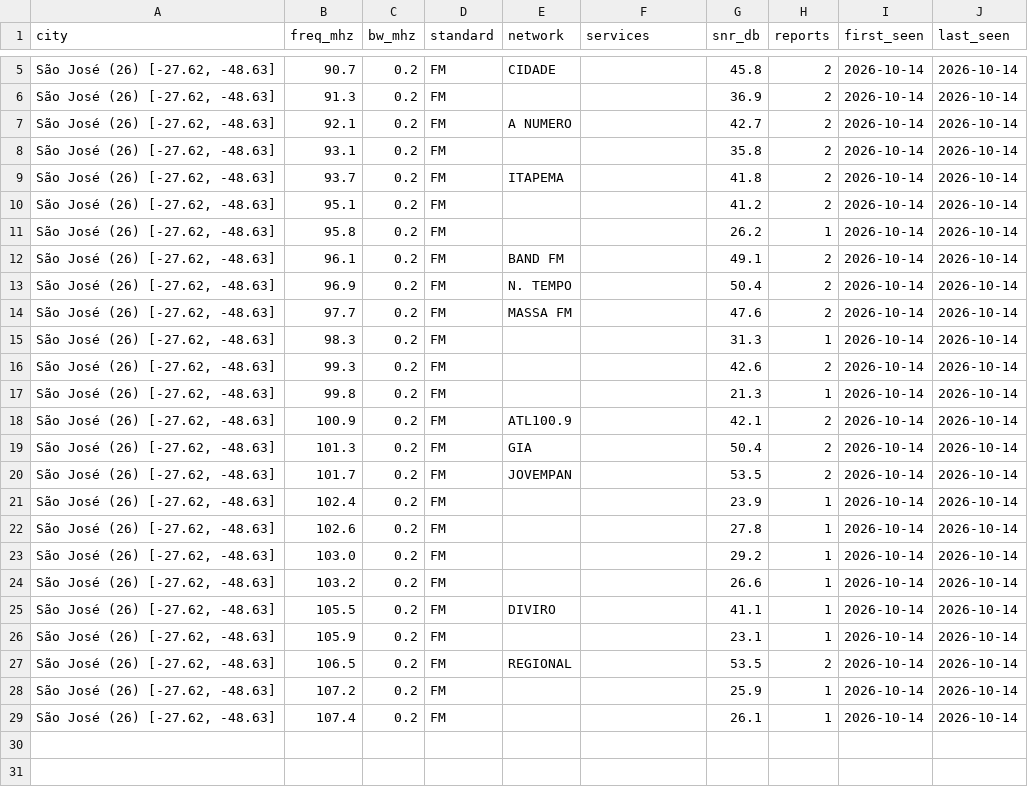
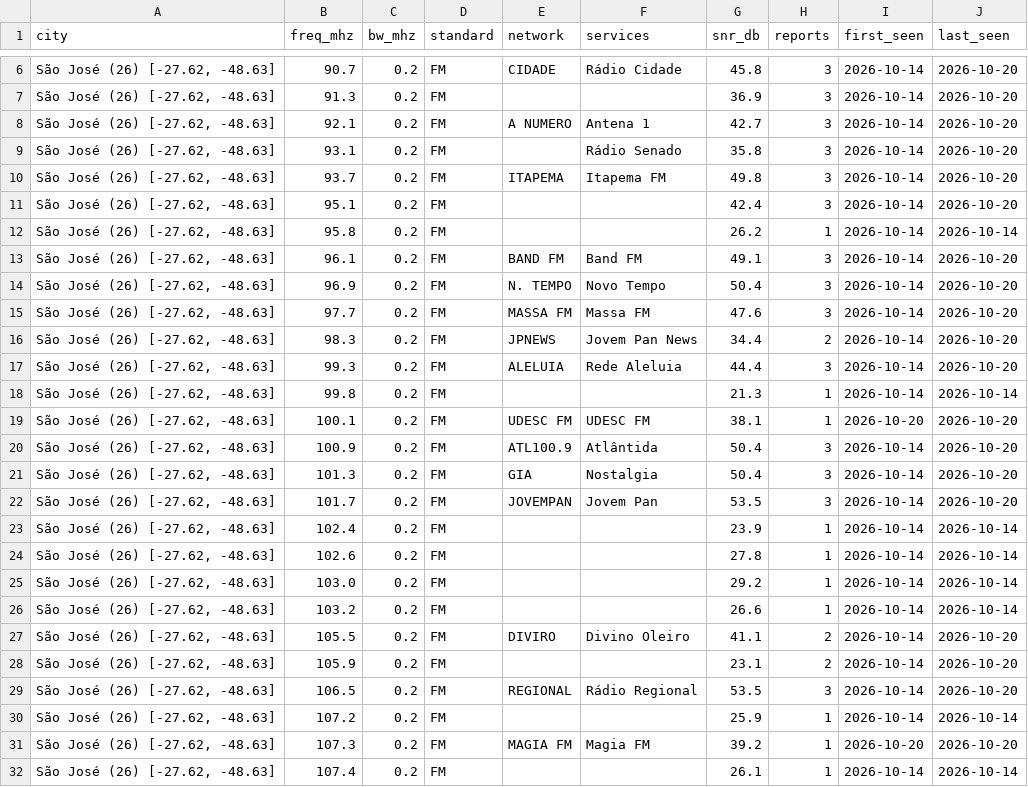
Before and after one commit to adswill/OnAir-channels, a CSV file: fm/BR.csv, drawn as a sheet; only a part is shown, gaps mark what is left out; the diff covers the shown part only.

```diff
--- a/fm/BR.csv
+++ b/fm/BR.csv
@@ -5,17 +6,18 @@ city,freq_mhz,bw_mhz,standard,network,services,snr_db,reports,first_seen,last_se
-"São José (26) [-27.62, -48.63]",90.7,0.2,FM,CIDADE,,45.8,2,2026-10-14,2026-10-14
-"São José (26) [-27.62, -48.63]",91.3,0.2,FM,,,36.9,2,2026-10-14,2026-10-14
-"São José (26) [-27.62, -48.63]",92.1,0.2,FM,A NUMERO,,42.7,2,2026-10-14,2026-10-14
-"São José (26) [-27.62, -48.63]",93.1,0.2,FM,,,35.8,2,2026-10-14,2026-10-14
-"São José (26) [-27.62, -48.63]",93.7,0.2,FM,ITAPEMA,,41.8,2,2026-10-14,2026-10-14
-"São José (26) [-27.62, -48.63]",95.1,0.2,FM,,,41.2,2,2026-10-14,2026-10-14
+"São José (26) [-27.62, -48.63]",90.7,0.2,FM,CIDADE,Rádio Cidade,45.8,3,2026-10-14,2026-10-20
+"São José (26) [-27.62, -48.63]",91.3,0.2,FM,,,36.9,3,2026-10-14,2026-10-20
+"São José (26) [-27.62, -48.63]",92.1,0.2,FM,A NUMERO,Antena 1,42.7,3,2026-10-14,2026-10-20
+"São José (26) [-27.62, -48.63]",93.1,0.2,FM,,Rádio Senado,35.8,3,2026-10-14,2026-10-20
+"São José (26) [-27.62, -48.63]",93.7,0.2,FM,ITAPEMA,Itapema FM,49.8,3,2026-10-14,2026-10-20
+"São José (26) [-27.62, -48.63]",95.1,0.2,FM,,,42.4,3,2026-10-14,2026-10-20
 "São José (26) [-27.62, -48.63]",95.8,0.2,FM,,,26.2,1,2026-10-14,2026-10-14
-"São José (26) [-27.62, -48.63]",96.1,0.2,FM,BAND FM,,49.1,2,2026-10-14,2026-10-14
-"São José (26) [-27.62, -48.63]",96.9,0.2,FM,N. TEMPO,,50.4,2,2026-10-14,2026-10-14
-"São José (26) [-27.62, -48.63]",97.7,0.2,FM,MASSA FM,,47.6,2,2026-10-14,2026-10-14
-"São José (26) [-27.62, -48.63]",98.3,0.2,FM,,,31.3,1,2026-10-14,2026-10-14
-"São José (26) [-27.62, -48.63]",99.3,0.2,FM,,,42.6,2,2026-10-14,2026-10-14
+"São José (26) [-27.62, -48.63]",96.1,0.2,FM,BAND FM,Band FM,49.1,3,2026-10-14,2026-10-20
+"São José (26) [-27.62, -48.63]",96.9,0.2,FM,N. TEMPO,Novo Tempo,50.4,3,2026-10-14,2026-10-20
+"São José (26) [-27.62, -48.63]",97.7,0.2,FM,MASSA FM,Massa FM,47.6,3,2026-10-14,2026-10-20
+"São José (26) [-27.62, -48.63]",98.3,0.2,FM,JPNEWS,Jovem Pan News,34.4,2,2026-10-14,2026-10-20
+"São José (26) [-27.62, -48.63]",99.3,0.2,FM,ALELUIA,Rede Aleluia,44.4,3,2026-10-14,2026-10-20
 "São José (26) [-27.62, -48.63]",99.8,0.2,FM,,,21.3,1,2026-10-14,2026-10-14
-"São José (26) [-27.62, -48.63]",100.9,0.2,FM,ATL100.9,,42.1,2,2026-10-14,2026-10-14
-"São José (26) [-27.62, -48.63]",101.3,0.2,FM,GIA,,50.4,2,2026-10-14,2026-10-14
-"São José (26) [-27.62, -48.63]",101.7,0.2,FM,JOVEMPAN,,53.5,2,2026-10-14,2026-10-14
+"São José (26) [-27.62, -48.63]",100.1,0.2,FM,UDESC FM,UDESC FM,38.1,1,2026-10-20,2026-10-20
+"São José (26) [-27.62, -48.63]",100.9,0.2,FM,ATL100.9,Atlântida,50.4,3,2026-10-14,2026-10-20
+"São José (26) [-27.62, -48.63]",101.3,0.2,FM,GIA,Nostalgia,50.4,3,2026-10-14,2026-10-20
+"São José (26) [-27.62, -48.63]",101.7,0.2,FM,JOVEMPAN,Jovem Pan,53.5,3,2026-10-14,2026-10-20
 "São José (26) [-27.62, -48.63]",102.4,0.2,FM,,,23.9,1,2026-10-14,2026-10-14
@@ -24,6 +26,7 @@ city,freq_mhz,bw_mhz,standard,network,services,snr_db,reports,first_seen,last_se
 "São José (26) [-27.62, -48.63]",103.2,0.2,FM,,,26.6,1,2026-10-14,2026-10-14
-"São José (26) [-27.62, -48.63]",105.5,0.2,FM,DIVIRO,,41.1,1,2026-10-14,2026-10-14
-"São José (26) [-27.62, -48.63]",105.9,0.2,FM,,,23.1,1,2026-10-14,2026-10-14
-"São José (26) [-27.62, -48.63]",106.5,0.2,FM,REGIONAL,,53.5,2,2026-10-14,2026-10-14
+"São José (26) [-27.62, -48.63]",105.5,0.2,FM,DIVIRO,Divino Oleiro,41.1,2,2026-10-14,2026-10-20
+"São José (26) [-27.62, -48.63]",105.9,0.2,FM,,,23.1,2,2026-10-14,2026-10-20
+"São José (26) [-27.62, -48.63]",106.5,0.2,FM,REGIONAL,Rádio Regional,53.5,3,2026-10-14,2026-10-20
 "São José (26) [-27.62, -48.63]",107.2,0.2,FM,,,25.9,1,2026-10-14,2026-10-14
+"São José (26) [-27.62, -48.63]",107.3,0.2,FM,MAGIA FM,Magia FM,39.2,1,2026-10-20,2026-10-20
 "São José (26) [-27.62, -48.63]",107.4,0.2,FM,,,26.1,1,2026-10-14,2026-10-14
```
Also changed, not shown: 1 added row and 9 edited cells elsewhere in this file.
